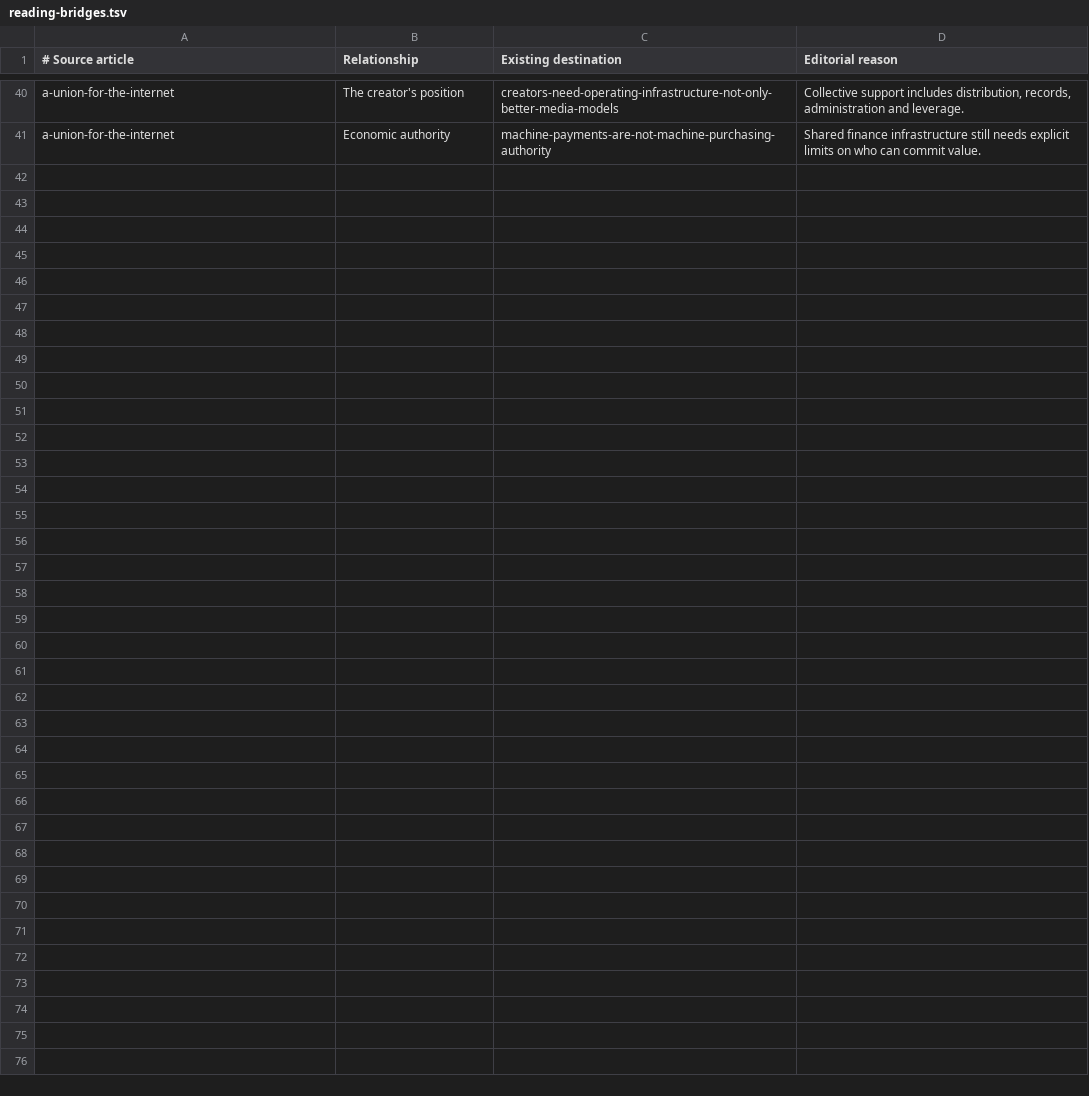
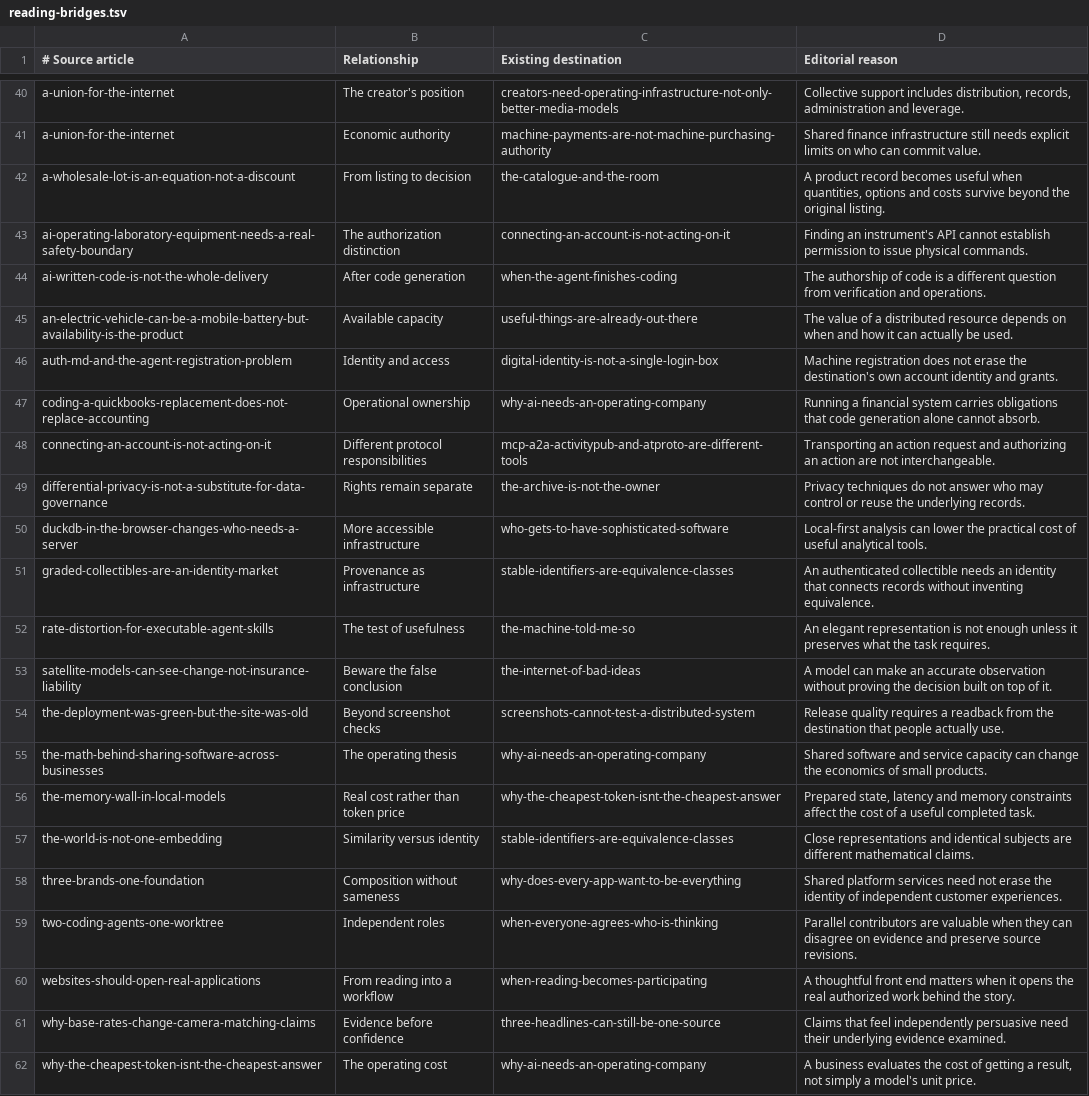
Before and after one commit to Nickgonzales76017/bonfyre, a TSV file: editorial/reading-bridges.tsv, drawn as a sheet; only a part is shown, gaps mark what is left out; the diff names each change by its address in the sheet, - before the commit and + after, or states it on an @@ line.

Commit message:
Connect all 66 published Journal essays through source-validated editorial reading paths

```diff
--- a/editorial/reading-bridges.tsv
+++ b/editorial/reading-bridges.tsv
+row 42: a-wholesale-lot-is-an-equation-not-a-discount | From listing to decision | the-catalogue-and-the-room | A product record becomes useful when quantities, options and costs survive beyond the original listing.
+row 43: ai-operating-laboratory-equipment-needs-a-real-safety-boundary | The authorization distinction | connecting-an-account-is-not-acting-on-it | Finding an instrument's API cannot establish permission to issue physical commands.
+row 44: ai-written-code-is-not-the-whole-delivery | After code generation | when-the-agent-finishes-coding | The authorship of code is a different question from verification and operations.
+row 45: an-electric-vehicle-can-be-a-mobile-battery-but-availability-is-the-product | Available capacity | useful-things-are-already-out-there | The value of a distributed resource depends on when and how it can actually be used.
+row 46: auth-md-and-the-agent-registration-problem | Identity and access | digital-identity-is-not-a-single-login-box | Machine registration does not erase the destination's own account identity and grants.
+row 47: coding-a-quickbooks-replacement-does-not-replace-accounting | Operational ownership | why-ai-needs-an-operating-company | Running a financial system carries obligations that code generation alone cannot absorb.
+row 48: connecting-an-account-is-not-acting-on-it | Different protocol responsibilities | mcp-a2a-activitypub-and-atproto-are-different-tools | Transporting an action request and authorizing an action are not interchangeable.
+row 49: differential-privacy-is-not-a-substitute-for-data-governance | Rights remain separate | the-archive-is-not-the-owner | Privacy techniques do not answer who may control or reuse the underlying records.
+row 50: duckdb-in-the-browser-changes-who-needs-a-server | More accessible infrastructure | who-gets-to-have-sophisticated-software | Local-first analysis can lower the practical cost of useful analytical tools.
+row 51: graded-collectibles-are-an-identity-market | Provenance as infrastructure | stable-identifiers-are-equivalence-classes | An authenticated collectible needs an identity that connects records without inventing equivalence.
+row 52: rate-distortion-for-executable-agent-skills | The test of usefulness | the-machine-told-me-so | An elegant representation is not enough unless it preserves what the task requires.
+row 53: satellite-models-can-see-change-not-insurance-liability | Beware the false conclusion | the-internet-of-bad-ideas | A model can make an accurate observation without proving the decision built on top of it.
+row 54: the-deployment-was-green-but-the-site-was-old | Beyond screenshot checks | screenshots-cannot-test-a-distributed-system | Release quality requires a readback from the destination that people actually use.
+row 55: the-math-behind-sharing-software-across-businesses | The operating thesis | why-ai-needs-an-operating-company | Shared software and service capacity can change the economics of small products.
+row 56: the-memory-wall-in-local-models | Real cost rather than token price | why-the-cheapest-token-isnt-the-cheapest-answer | Prepared state, latency and memory constraints affect the cost of a useful completed task.
+row 57: the-world-is-not-one-embedding | Similarity versus identity | stable-identifiers-are-equivalence-classes | Close representations and identical subjects are different mathematical claims.
+row 58: three-brands-one-foundation | Composition without sameness | why-does-every-app-want-to-be-everything | Shared platform services need not erase the identity of independent customer experiences.
+row 59: two-coding-agents-one-worktree | Independent roles | when-everyone-agrees-who-is-thinking | Parallel contributors are valuable when they can disagree on evidence and preserve source revisions.
+row 60: websites-should-open-real-applications | From reading into a workflow | when-reading-becomes-participating | A thoughtful front end matters when it opens the real authorized work behind the story.
+row 61: why-base-rates-change-camera-matching-claims | Evidence before confidence | three-headlines-can-still-be-one-source | Claims that feel independently persuasive need their underlying evidence examined.
+row 62: why-the-cheapest-token-isnt-the-cheapest-answer | The operating cost | why-ai-needs-an-operating-company | A business evaluates the cost of getting a result, not simply a model's unit price.
```
Also changed, not shown: 2 other files.
